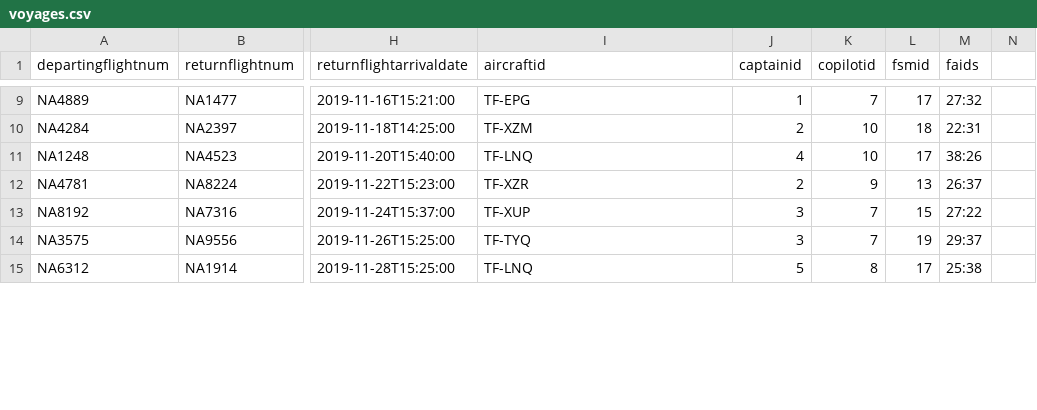
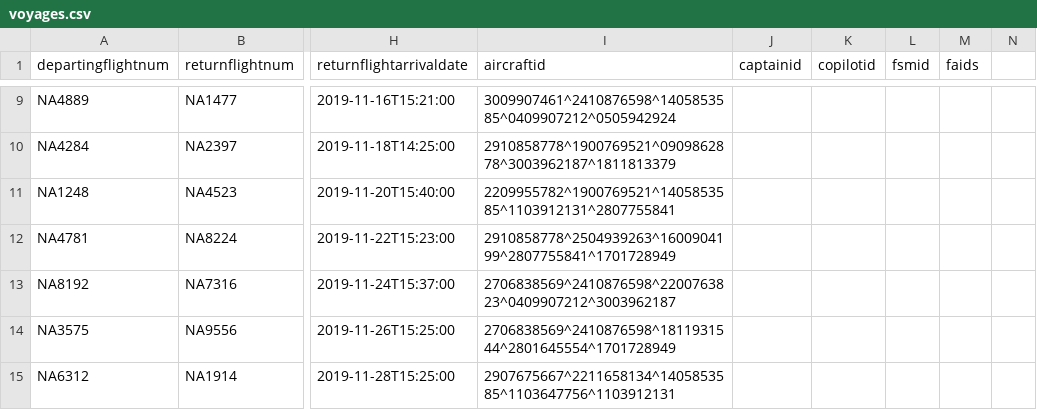
Before and after one commit to irmalexandra/vln1_chuck_nan, a CSV file: code/tools/old_repo/voyages.csv, drawn as a sheet; only a part is shown, gaps mark what is left out; the diff covers the shown part only; the diff names each change by its address in the sheet, - before the commit and + after, or states it on an @@ line.

```diff
--- a/code/tools/old_repo/voyages.csv
+++ b/code/tools/old_repo/voyages.csv
-I9 (aircraftid): TF-EPG
+I9 (aircraftid): 3009907461^2410876598^1405853585^0409907212^0505942924
-J9 (captainid): 1
+J9 (captainid): (empty)
-K9 (copilotid): 7
+K9 (copilotid): (empty)
-L9 (fsmid): 17
+L9 (fsmid): (empty)
-M9 (faids): 27:32
+M9 (faids): (empty)
-I10 (aircraftid): TF-XZM
+I10 (aircraftid): 2910858778^1900769521^0909862878^3003962187^1811813379
-J10 (captainid): 2
+J10 (captainid): (empty)
-K10:K11 (copilotid): 10
+K10:K11 (copilotid): (empty)
-L10 (fsmid): 18
+L10 (fsmid): (empty)
-M10 (faids): 22:31
+M10 (faids): (empty)
-I11 (aircraftid): TF-LNQ
+I11 (aircraftid): 2209955782^1900769521^1405853585^1103912131^2807755841
-J11 (captainid): 4
+J11 (captainid): (empty)
-L11 (fsmid): 17
+L11 (fsmid): (empty)
-M11 (faids): 38:26
+M11 (faids): (empty)
-I12 (aircraftid): TF-XZR
+I12 (aircraftid): 2910858778^2504939263^1600904199^2807755841^1701728949
-J12 (captainid): 2
+J12 (captainid): (empty)
-K12 (copilotid): 9
+K12 (copilotid): (empty)
-L12 (fsmid): 13
+L12 (fsmid): (empty)
-M12 (faids): 26:37
+M12 (faids): (empty)
-I13 (aircraftid): TF-XUP
+I13 (aircraftid): 2706838569^2410876598^2200763823^0409907212^3003962187
-J13:J14 (captainid): 3
+J13:J14 (captainid): (empty)
-K13:K14 (copilotid): 7
+K13:K14 (copilotid): (empty)
-L13 (fsmid): 15
+L13 (fsmid): (empty)
-M13 (faids): 27:22
+M13 (faids): (empty)
-I14 (aircraftid): TF-TYQ
+I14 (aircraftid): 2706838569^2410876598^1811931544^2801645554^1701728949
-L14 (fsmid): 19
+L14 (fsmid): (empty)
-M14 (faids): 29:37
+M14 (faids): (empty)
-I15 (aircraftid): TF-LNQ
+I15 (aircraftid): 2907675667^2211658134^1405853585^1103647756^1103912131
-J15 (captainid): 5
+J15 (captainid): (empty)
-K15 (copilotid): 8
+K15 (copilotid): (empty)
-L15 (fsmid): 17
+L15 (fsmid): (empty)
-M15 (faids): 25:38
+M15 (faids): (empty)
```
Also changed, not shown: 1 removed row and 149 edited cells elsewhere in this file, 3 other files.
